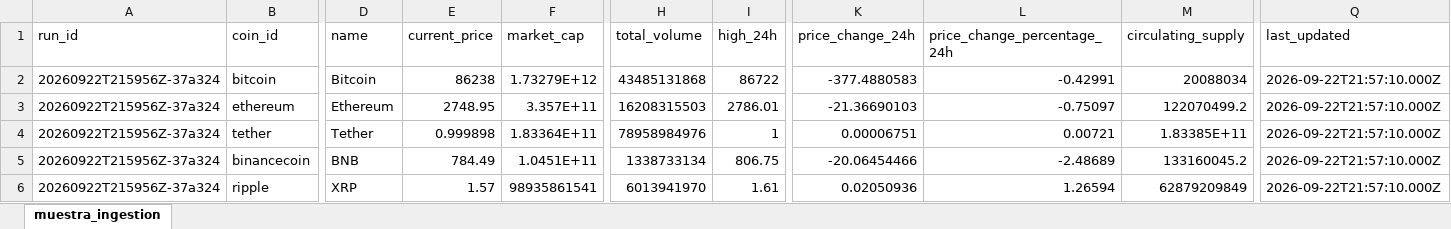
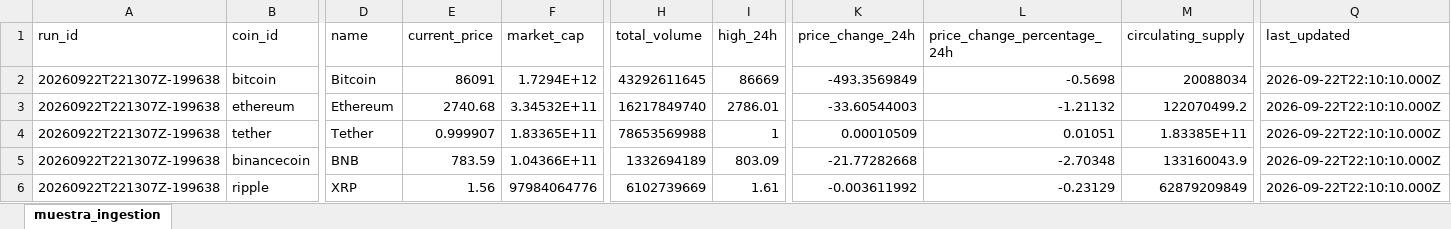
Before and after one commit to JonathanAgamez25/Ingesta_Api, an Excel workbook: src/xlsx/ingestion.xlsx, sheet muestra_ingestion, drawn as a sheet; only a part is shown, gaps mark what is left out; values as stored, in another font and other column widths than the file's, no borders; the diff covers the shown part only; the diff names each change by its address in the sheet, - before the commit and + after, or states it on an @@ line.

```diff
--- a/src/xlsx/ingestion.xlsx (sheet muestra_ingestion)
+++ b/src/xlsx/ingestion.xlsx (sheet muestra_ingestion)
-A2:A6 (run_id): 20260922T215956Z-37a324
+A2:A6 (run_id): 20260922T221307Z-199638
-E2 (current_price): 86238
+E2 (current_price): 86091
-F2 (market_cap): 1.73279E+12
+F2 (market_cap): 1.7294E+12
-H2 (total_volume): 43485131868
+H2 (total_volume): 43292611645
-I2 (high_24h): 86722
+I2 (high_24h): 86669
-K2 (price_change_24h): -377.4880583
+K2 (price_change_24h): -493.3569849
-L2 (price_change_percentage_24h): -0.42991
+L2 (price_change_percentage_24h): -0.5698
-Q2:Q6 (last_updated): 2026-09-22T21:57:10.000Z
+Q2:Q6 (last_updated): 2026-09-22T22:10:10.000Z
-E3 (current_price): 2748.95
+E3 (current_price): 2740.68
-F3 (market_cap): 3.357E+11
+F3 (market_cap): 3.34532E+11
-H3 (total_volume): 16208315503
+H3 (total_volume): 16217849740
-K3 (price_change_24h): -21.36690103
+K3 (price_change_24h): -33.60544003
-L3 (price_change_percentage_24h): -0.75097
+L3 (price_change_percentage_24h): -1.21132
-E4 (current_price): 0.999898
+E4 (current_price): 0.999907
-F4 (market_cap): 1.83364E+11
+F4 (market_cap): 1.83365E+11
-H4 (total_volume): 78958984976
+H4 (total_volume): 78653569988
-K4 (price_change_24h): 0.00006751
+K4 (price_change_24h): 0.00010509
-L4 (price_change_percentage_24h): 0.00721
+L4 (price_change_percentage_24h): 0.01051
-E5 (current_price): 784.49
+E5 (current_price): 783.59
-F5 (market_cap): 1.0451E+11
+F5 (market_cap): 1.04366E+11
-H5 (total_volume): 1338733134
+H5 (total_volume): 1332694189
-I5 (high_24h): 806.75
+I5 (high_24h): 803.09
-K5 (price_change_24h): -20.06454466
+K5 (price_change_24h): -21.77282668
-L5 (price_change_percentage_24h): -2.48689
+L5 (price_change_percentage_24h): -2.70348
-M5 (circulating_supply): 133160045.2
+M5 (circulating_supply): 133160043.9
-E6 (current_price): 1.57
+E6 (current_price): 1.56
-F6 (market_cap): 98935861541
+F6 (market_cap): 97984064776
-H6 (total_volume): 6013941970
+H6 (total_volume): 6102739669
-K6 (price_change_24h): 0.02050936
+K6 (price_change_24h): -0.003611992
-L6 (price_change_percentage_24h): 1.26594
+L6 (price_change_percentage_24h): -0.23129
```
Also changed, not shown: 112 edited cells elsewhere in this sheet, src/xlsx/cleaned_data.xlsx, src/xlsx/enriched_data.xlsx, 4 other files.
